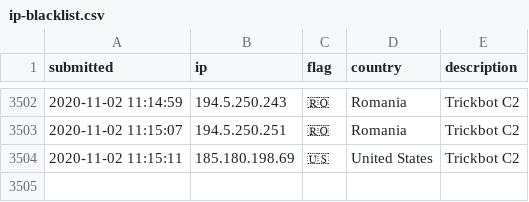
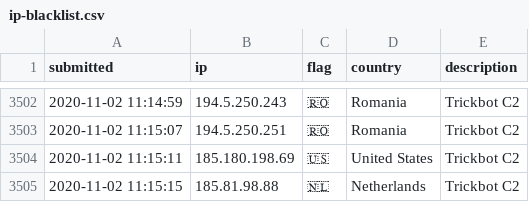
Before and after one commit to l-perrone/IoC, a CSV file: ip-blacklist.csv, drawn as a sheet; only a part is shown, gaps mark what is left out.

Commit message:
New IoC pushed.

```diff
--- a/ip-blacklist.csv
+++ b/ip-blacklist.csv
@@ -3504 +3504,2 @@ submitted, ip, flag, country, description
 2020-11-02 11:15:11, 185.180.198.69, 🇺🇸, United States, Trickbot C2
+2020-11-02 11:15:15, 185.81.98.88, 🇳🇱, Netherlands, Trickbot C2
```
